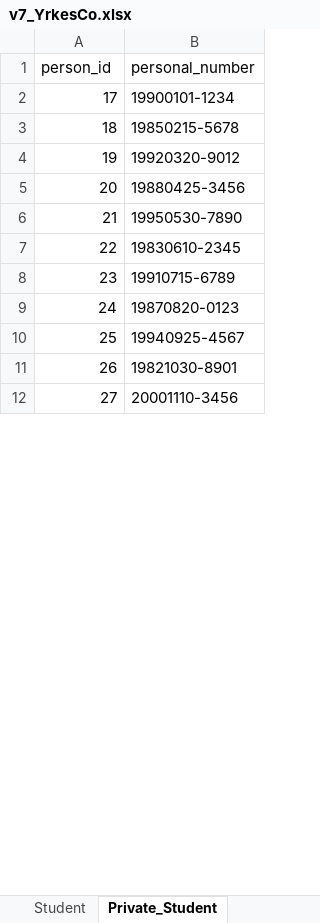
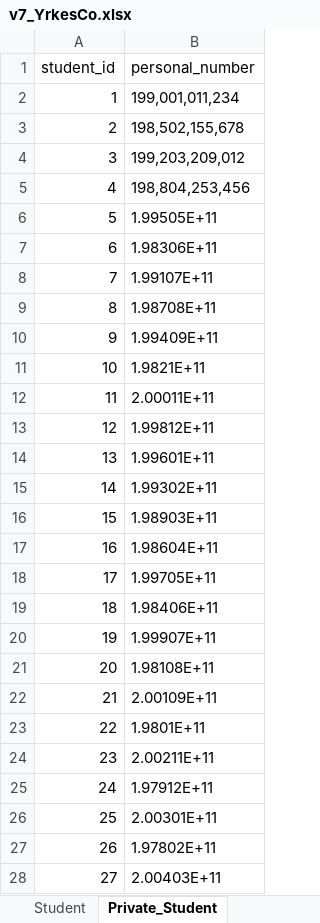
Before and after one commit to katryl-yh/yh_labb, an Excel workbook: yh_data/v7_YrkesCo.xlsx, sheet Private_Student, drawn as a sheet; only a part is shown; values as stored, in another font and other column widths than the file's, no borders; addresses are those after the commit; the diff covers the shown part only; the diff names each change by its address in the sheet, - before the commit and + after, or states it on an @@ line.

Commit message:
insert and on Private tables with data format update

```diff
--- a/yh_data/v7_YrkesCo.xlsx (sheet Private_Student)
+++ b/yh_data/v7_YrkesCo.xlsx (sheet Private_Student)
-A1: person_id
+A1: student_id
+row 2: 1 | 199,001,011,234
+row 3: 2 | 198,502,155,678
+row 4: 3 | 199,203,209,012
+row 5: 4 | 198,804,253,456
+row 6: 5 | 1.99505E+11
+row 7: 6 | 1.98306E+11
+row 8: 7 | 1.99107E+11
+row 9: 8 | 1.98708E+11
+row 10: 9 | 1.99409E+11
+row 11: 10 | 1.9821E+11
+row 12: 11 | 2.00011E+11
+row 13: 12 | 1.99812E+11
+row 14: 13 | 1.99601E+11
+row 15: 14 | 1.99302E+11
+row 16: 15 | 1.98903E+11
+row 17: 16 | 1.98604E+11
-B18 (personal_number): 19900101-1234
+B18 (personal_number): 1.99705E+11
-B19 (personal_number): 19850215-5678
+B19 (personal_number): 1.98406E+11
-B20 (personal_number): 19920320-9012
+B20 (personal_number): 1.99907E+11
-B21 (personal_number): 19880425-3456
+B21 (personal_number): 1.98108E+11
-B22 (personal_number): 19950530-7890
+B22 (personal_number): 2.00109E+11
-B23 (personal_number): 19830610-2345
+B23 (personal_number): 1.9801E+11
-B24 (personal_number): 19910715-6789
+B24 (personal_number): 2.00211E+11
-B25 (personal_number): 19870820-0123
+B25 (personal_number): 1.97912E+11
-B26 (personal_number): 19940925-4567
+B26 (personal_number): 2.00301E+11
-B27 (personal_number): 19821030-8901
+B27 (personal_number): 1.97802E+11
-B28 (personal_number): 20001110-3456
+B28 (personal_number): 2.00403E+11
```
Also changed, not shown: 16 removed rows and 23 edited cells elsewhere in this sheet, sheet Private_Teacher, sheet Address, sheet Private_Education_manager, 6 other files.
